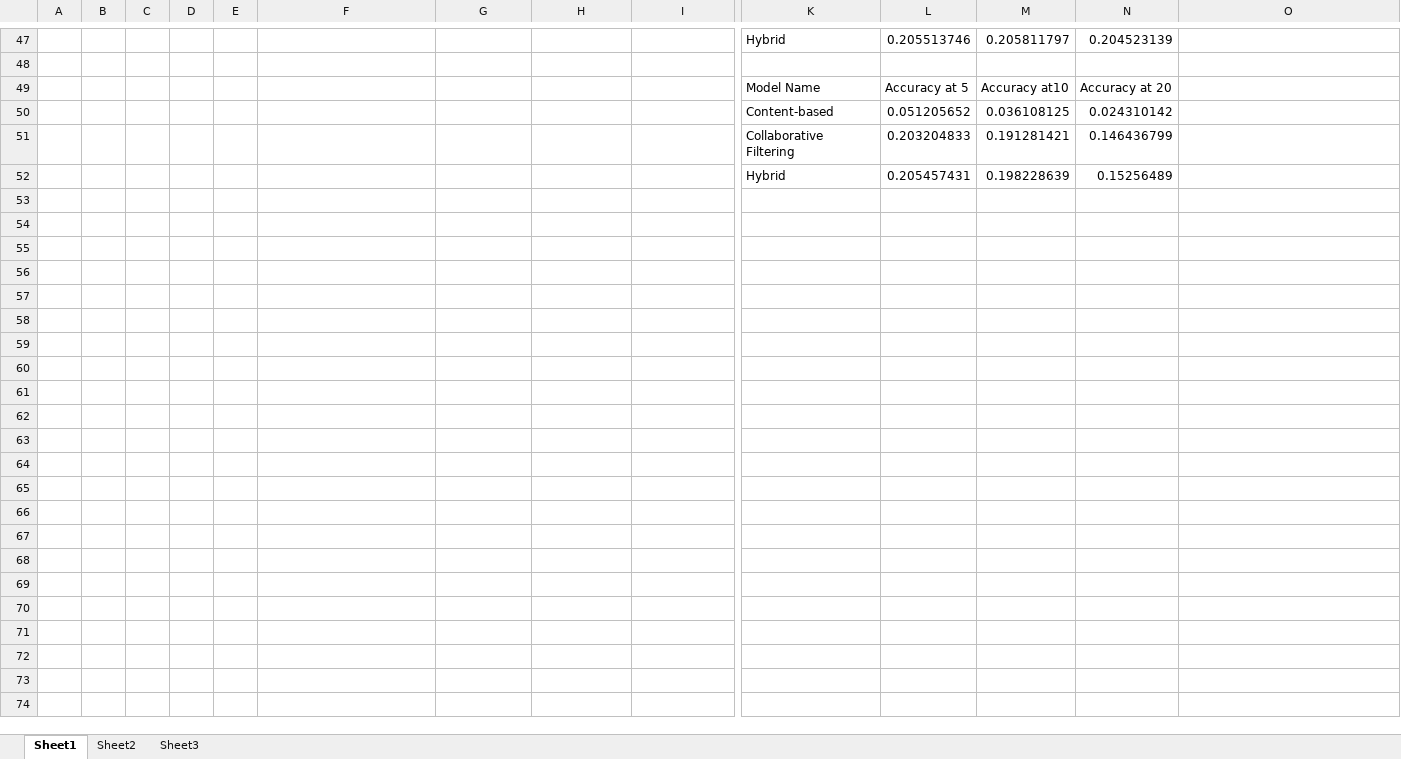
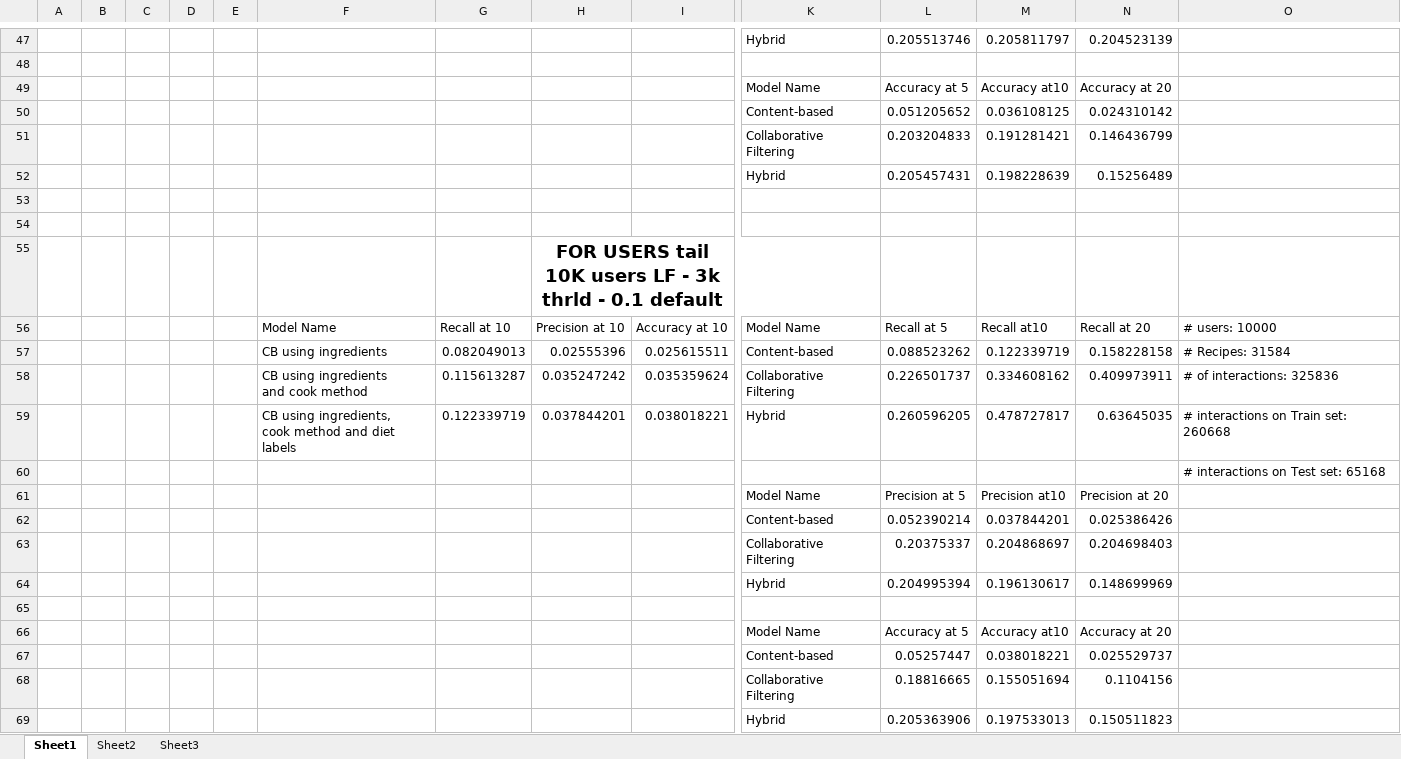
Before and after one commit to PallaviChavan07/FeedMeRight_v1, an Excel workbook: statistics.xlsx, sheet Sheet1, drawn as a sheet; only a part is shown, gaps mark what is left out; values as stored, in another font and other column widths than the file's, no borders; rows hold the shown columns only; ↵ is a line break in a cell; the diff names each change by its address in the sheet, - before the commit and + after, or states it on an @@ line.

```diff
--- a/statistics.xlsx (sheet Sheet1)
+++ b/statistics.xlsx (sheet Sheet1)
+row 53: (empty)
+row 54: (empty)
+row 55:  |  |  |  |  |  |  | FOR USERS tail 10K users LF - 3k thrld - 0.1 default
+row 56:  |  |  |  |  | Model Name | Recall at 10 | Precision at 10 | Accuracy at 10 | Model Name | Recall at 5 | Recall at10 | Recall at 20 | # users: 10000
+row 57:  |  |  |  |  | CB using ingredients | 0.082049013 | 0.02555396 | 0.025615511 | Content-based | 0.088523262 | 0.122339719 | 0.158228158 | # Recipes: 31584
+row 58:  |  |  |  |  | CB using ingredients ↵ and cook method | 0.115613287 | 0.035247242 | 0.035359624 | Collaborative Filtering | 0.226501737 | 0.334608162 | 0.409973911 | # of interactions: 325836
+row 59:  |  |  |  |  | CB using ingredients, ↵ cook method and diet labels | 0.122339719 | 0.037844201 | 0.038018221 | Hybrid | 0.260596205 | 0.478727817 | 0.63645035 | # interactions on Train set: 260668
+row 60:  |  |  |  |  |  |  |  |  |  |  |  |  | # interactions on Test set: 65168
+row 61:  |  |  |  |  |  |  |  |  | Model Name | Precision at 5 | Precision at10 | Precision at 20
+row 62:  |  |  |  |  |  |  |  |  | Content-based | 0.052390214 | 0.037844201 | 0.025386426
+row 63:  |  |  |  |  |  |  |  |  | Collaborative Filtering | 0.20375337 | 0.204868697 | 0.204698403
+row 64:  |  |  |  |  |  |  |  |  | Hybrid | 0.204995394 | 0.196130617 | 0.148699969
+row 65: (empty)
+row 66:  |  |  |  |  |  |  |  |  | Model Name | Accuracy at 5 | Accuracy at10 | Accuracy at 20
+row 67:  |  |  |  |  |  |  |  |  | Content-based | 0.05257447 | 0.038018221 | 0.025529737
+row 68:  |  |  |  |  |  |  |  |  | Collaborative Filtering | 0.18816665 | 0.155051694 | 0.1104156
+row 69:  |  |  |  |  |  |  |  |  | Hybrid | 0.205363906 | 0.197533013 | 0.150511823
```
Also changed, not shown: 13 other files.
